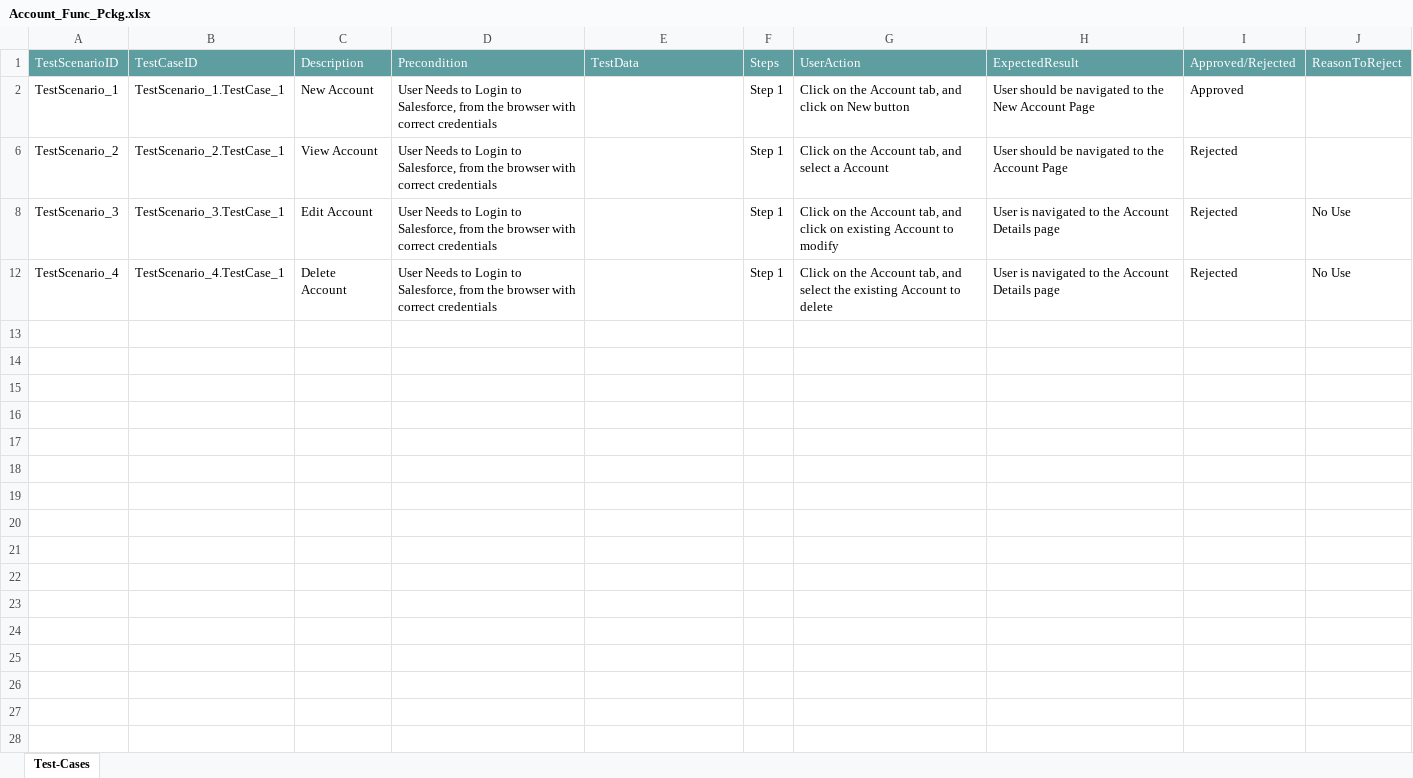
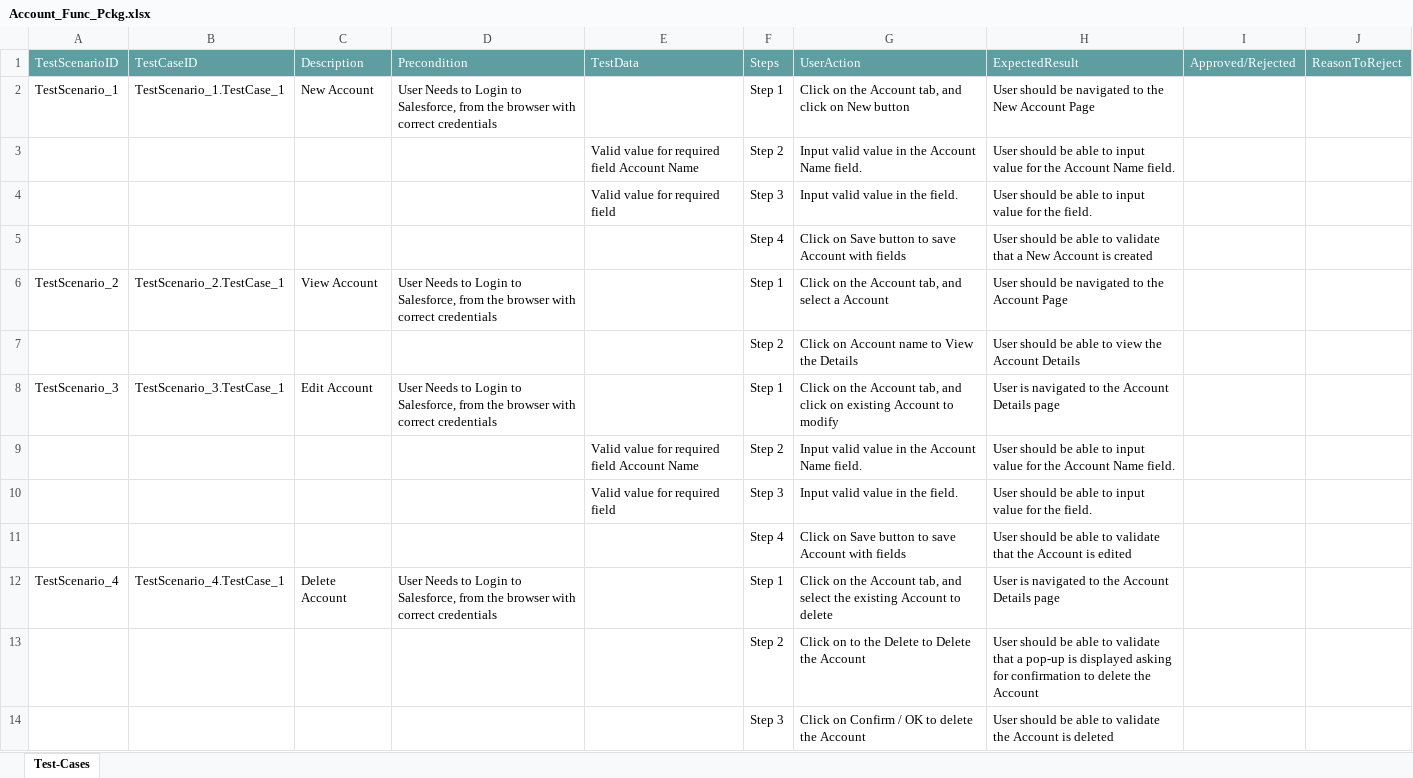
Before and after one commit to ShaikMohamedIrfan/JIRATESTAA, an Excel workbook: Account_Func_Pckg.xlsx, sheet Test-Cases, drawn as a sheet; values as stored, in another font and other column widths than the file's, no borders; table styles not drawn; the diff names each change by its address in the sheet, - before the commit and + after, or states it on an @@ line.

Commit message:
Initial Commit for Verification of Test cases

```diff
--- a/Account_Func_Pckg.xlsx (sheet Test-Cases)
+++ b/Account_Func_Pckg.xlsx (sheet Test-Cases)
-I2: Approved
+I2: (empty)
@@ row 3 unhidden:  |  |  |  | Valid value for required field Account Name | Step 2 | Input valid value in the Account Name field. | User should be able to input value for the Account Name field. @@
@@ row 4 unhidden:  |  |  |  | Valid value for required field | Step 3 | Input valid value in the field. | User should be able to input value for the field. @@
@@ row 5 unhidden:  |  |  |  |  | Step 4 | Click on Save button to save Account with fields | User should be able to validate that a New Account is created @@
-I6: Rejected
+I6: (empty)
@@ row 7 unhidden:  |  |  |  |  | Step 2 | Click on Account name to View the Details | User should be able to view the Account Details @@
-I8: Rejected
+I8: (empty)
-J8: No Use
+J8: (empty)
@@ row 9 unhidden:  |  |  |  | Valid value for required field Account Name | Step 2 | Input valid value in the Account Name field. | User should be able to input value for the Account Name field. @@
@@ row 10 unhidden:  |  |  |  | Valid value for required field | Step 3 | Input valid value in the field. | User should be able to input value for the field. @@
@@ row 11 unhidden:  |  |  |  |  | Step 4 | Click on Save button to save Account with fields | User should be able to validate that the Account is edited @@
-I12: Rejected
+I12: (empty)
-J12: No Use
+J12: (empty)
@@ row 13 unhidden:  |  |  |  |  | Step 2 | Click on to the Delete to Delete the Account | User should be able to validate that a pop-up is displayed asking for confirmation to delete the Account @@
@@ row 14 unhidden:  |  |  |  |  | Step 3 | Click on Confirm / OK to delete the Account | User should be able to validate the Account is deleted @@
```
